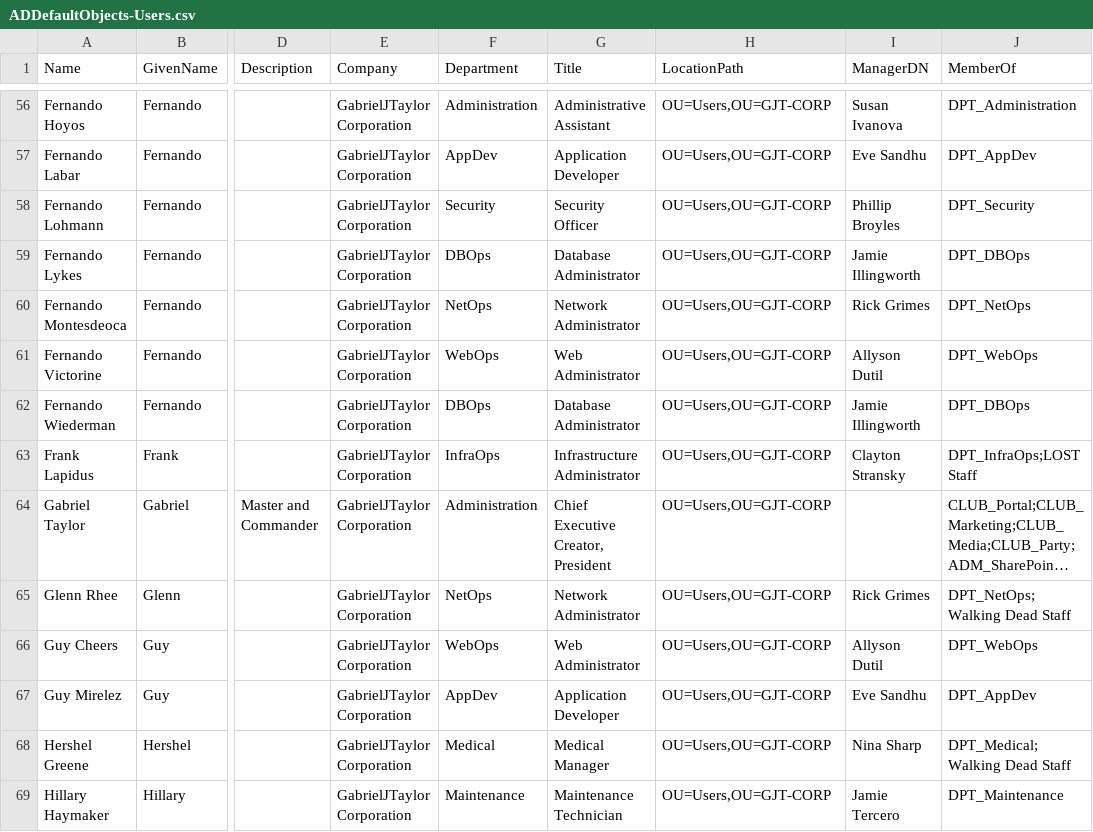
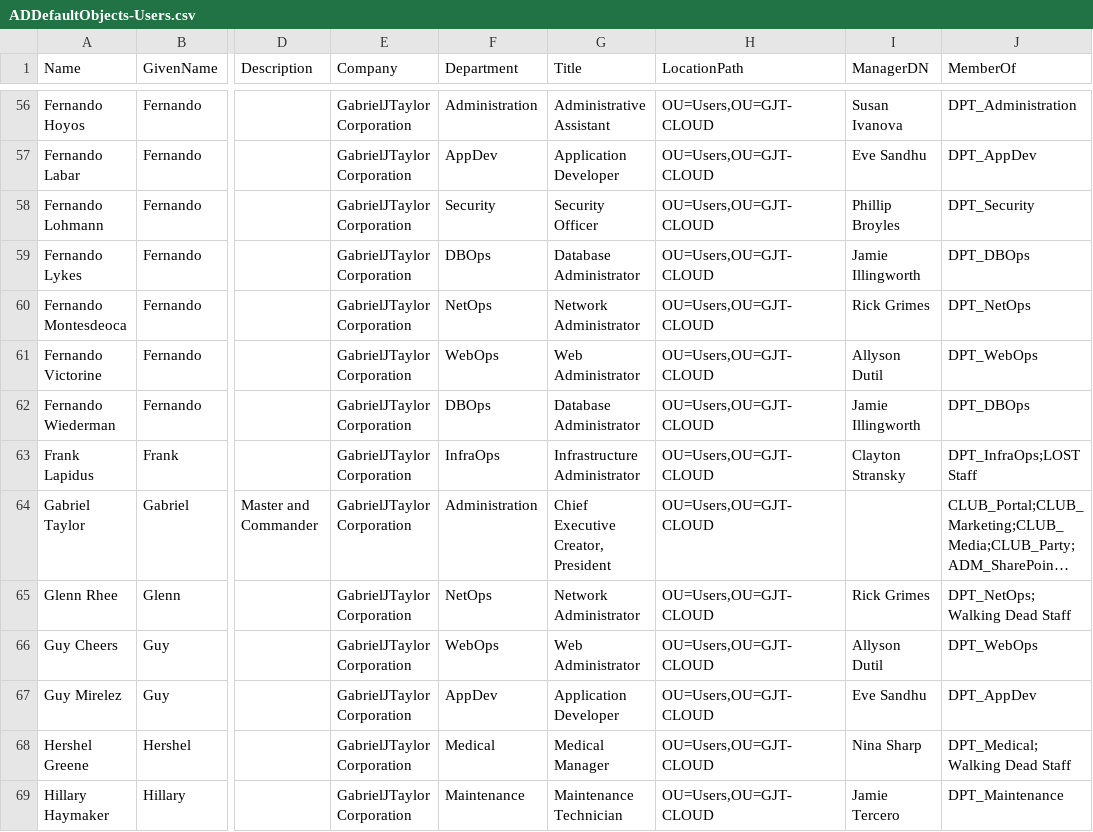
Before and after one commit to gabrieljtaylor/CloudLabDefinition, a CSV file: CloudLabDefinition/CloudLab-SiteInfra-EUS2/Assets/ADDefaultObjects-Users.csv, drawn as a sheet; only a part is shown, gaps mark what is left out; long unchanged cells end in …; the diff covers the shown part only; the diff names each change by its address in the sheet, - before the commit and + after, or states it on an @@ line.

Commit message:
Changing GJT-CORP to GJT-CLOUD, adding a value for "OUPath"

```diff
--- a/CloudLabDefinition/CloudLab-SiteInfra-EUS2/Assets/ADDefaultObjects-Users.csv
+++ b/CloudLabDefinition/CloudLab-SiteInfra-EUS2/Assets/ADDefaultObjects-Users.csv
-H56:H69 (LocationPath): OU=Users,OU=GJT-CORP
+H56:H69 (LocationPath): OU=Users,OU=GJT-CLOUD
```
Also changed, not shown: 169 edited cells elsewhere in this file, CloudLabDefinition/CloudLab-SiteInfra-EUS2/Assets/ADDefaultObjects-OUs.csv, 2 other files.
